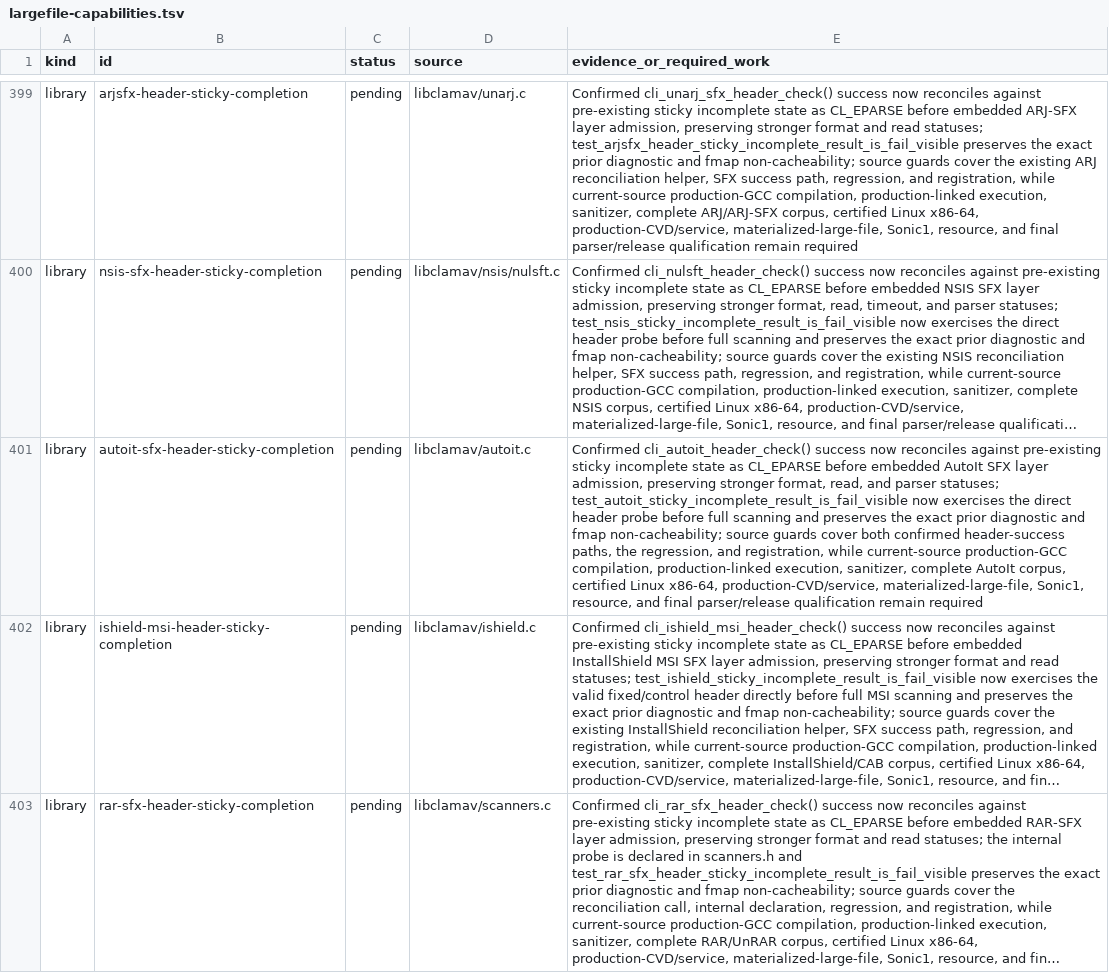
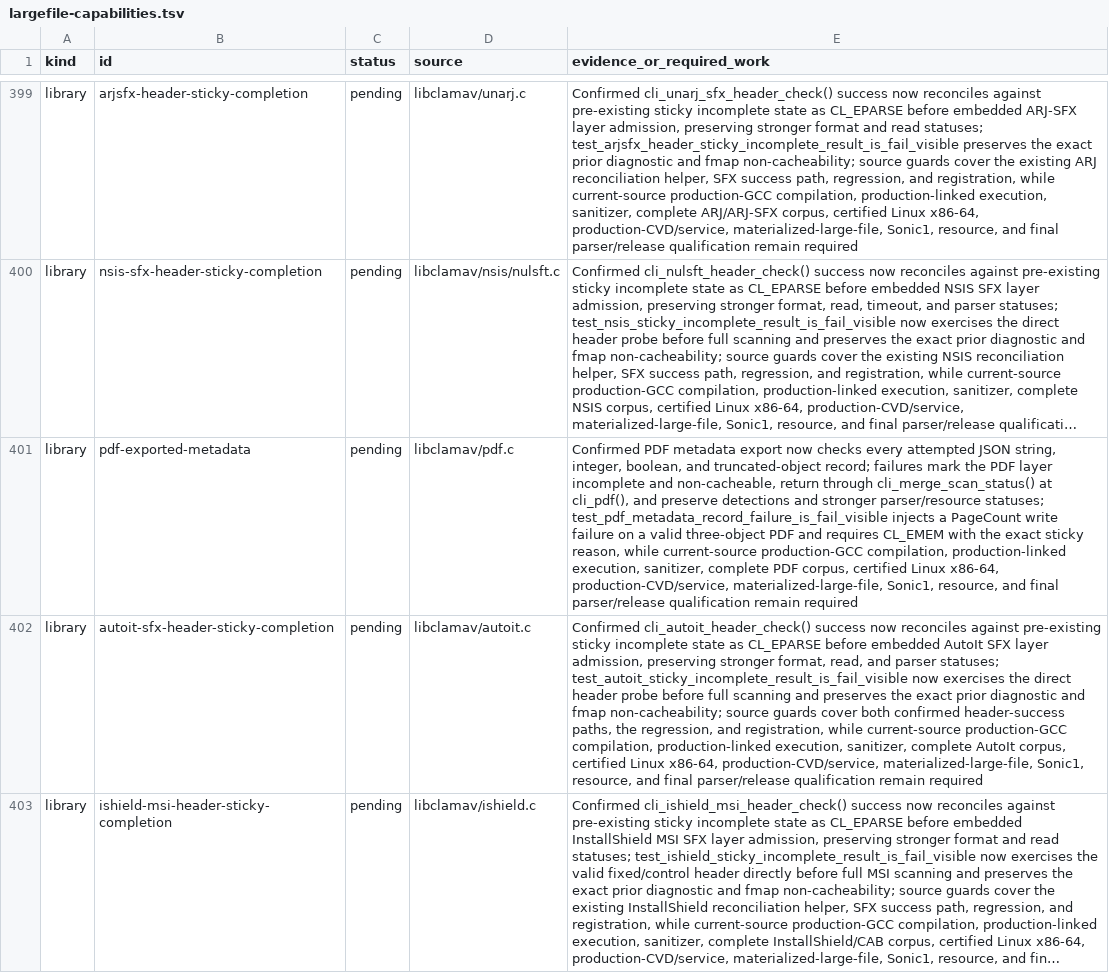
Before and after one commit to NeonGameStudios/ClamAV-32gb, a TSV file: docs/largefile-capabilities.tsv, drawn as a sheet; only a part is shown, gaps mark what is left out; the shorter side is filled out with more unchanged rows; long unchanged cells end in …; the diff names each change by its address in the sheet, - before the commit and + after, or states it on an @@ line.

Commit message:
Make PDF metadata export failures fail visible

```diff
--- a/docs/largefile-capabilities.tsv
+++ b/docs/largefile-capabilities.tsv
+row 401: library | pdf-exported-metadata | pending | libclamav/pdf.c | Confirmed PDF metadata export now checks every attempted JSON string, integer, boolean, and truncated-object record; failures mark the PDF layer incomplete and non-cacheable, return through cli_merge_scan_status() at cli_pdf(), and preserve detections and stronger parser/resource statuses; test_pdf_metadata_record_failure_is_fail_visible injects a PageCount write failure on a valid three-object PDF and requires CL_EMEM with the exact sticky reason, while current-source production-GCC compilation, production-linked execution, sanitizer, complete PDF corpus, certified Linux x86-64, production-CVD/service, materialized-large-file, Sonic1, resource, and final parser/release qualification remain required
```
Also changed, not shown: 7 other files.
